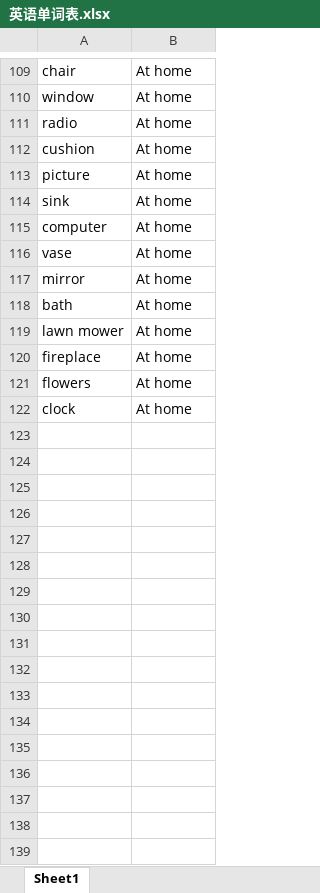
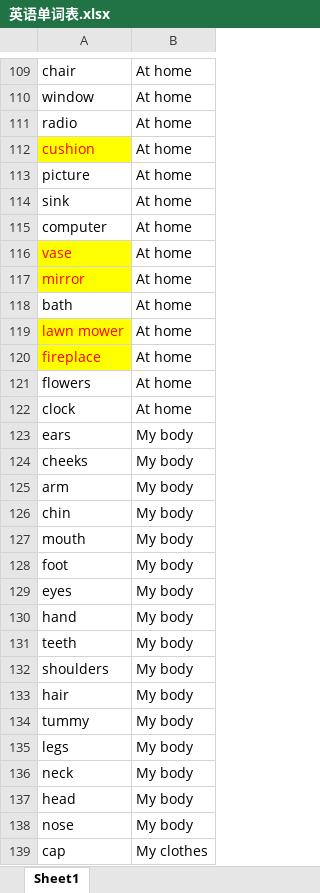
Before and after one commit to richardcuick/richardcuick, an Excel workbook: Eason/英语/英语单词表.xlsx, sheet Sheet1, drawn as a sheet; only a part is shown, gaps mark what is left out; values as stored, in another font and other column widths than the file's, no borders; the diff covers the shown part only; the diff names each change by its address in the sheet, - before the commit and + after, or states it on an @@ line.

```diff
--- a/Eason/英语/英语单词表.xlsx (sheet Sheet1)
+++ b/Eason/英语/英语单词表.xlsx (sheet Sheet1)
@@ A112 fill: none → #FFFF00, text colour: black → #FF0000 @@
@@ A116:A117 fill: none → #FFFF00, text colour: black → #FF0000 @@
@@ A119:A120 fill: none → #FFFF00, text colour: black → #FF0000 @@
+row 123: ears | My body
+row 124: cheeks | My body
+row 125: arm | My body
+row 126: chin | My body
+row 127: mouth | My body
+row 128: foot | My body
+row 129: eyes | My body
+row 130: hand | My body
+row 131: teeth | My body
+row 132: shoulders | My body
+row 133: hair | My body
+row 134: tummy | My body
+row 135: legs | My body
+row 136: neck | My body
+row 137: head | My body
+row 138: nose | My body
+row 139: cap | My clothes
```
Also changed, not shown: 18 added rows and cell formats elsewhere in this sheet, 13 other files.
